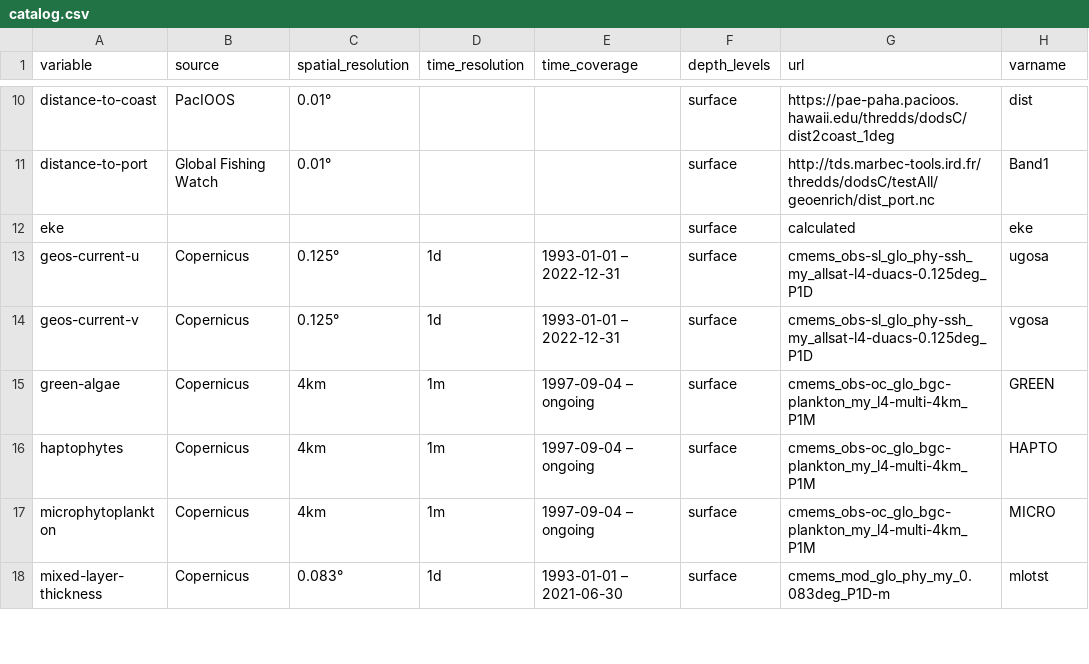
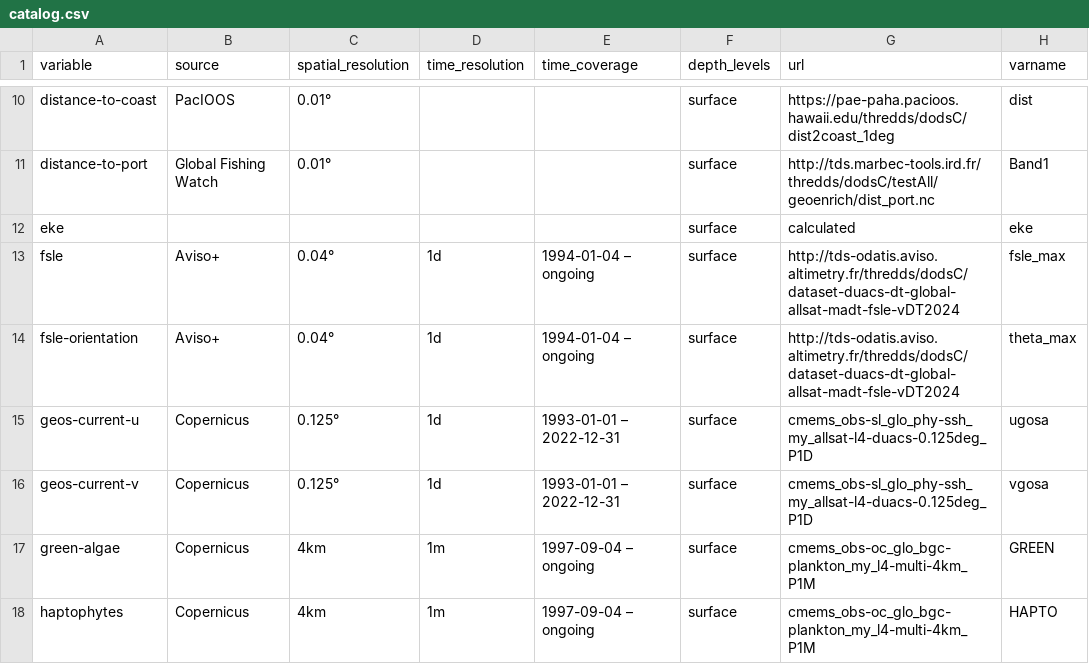
Before and after one commit to morand-g/geoenrich, a CSV file: geoenrich/data/catalog.csv, drawn as a sheet; only a part is shown, gaps mark what is left out; the shorter side is filled out with more unchanged rows; the diff names each change by its address in the sheet, - before the commit and + after, or states it on an @@ line.

Commit message:
modified:   .zenodo.json 	modified:   CHANGELOG.md 	modified:   README.md 	modified:   docs/source/conf.py 	modified:   docs/source/index.rst 	modified:   geoenrich/data/catalog.csv 	modified:   geoenrich/exports.py

```diff
--- a/geoenrich/data/catalog.csv
+++ b/geoenrich/data/catalog.csv
+row 13: fsle | Aviso+ | 0.04° | 1d | 1994-01-04 – ongoing | surface | http://tds-odatis.aviso.altimetry.fr/thredds/dodsC/dataset-duacs-dt-global-allsat-madt-fsle-vDT2024 | fsle_max
+row 14: fsle-orientation | Aviso+ | 0.04° | 1d | 1994-01-04 – ongoing | surface | http://tds-odatis.aviso.altimetry.fr/thredds/dodsC/dataset-duacs-dt-global-allsat-madt-fsle-vDT2024 | theta_max
```
Also changed, not shown: 7 other files.
